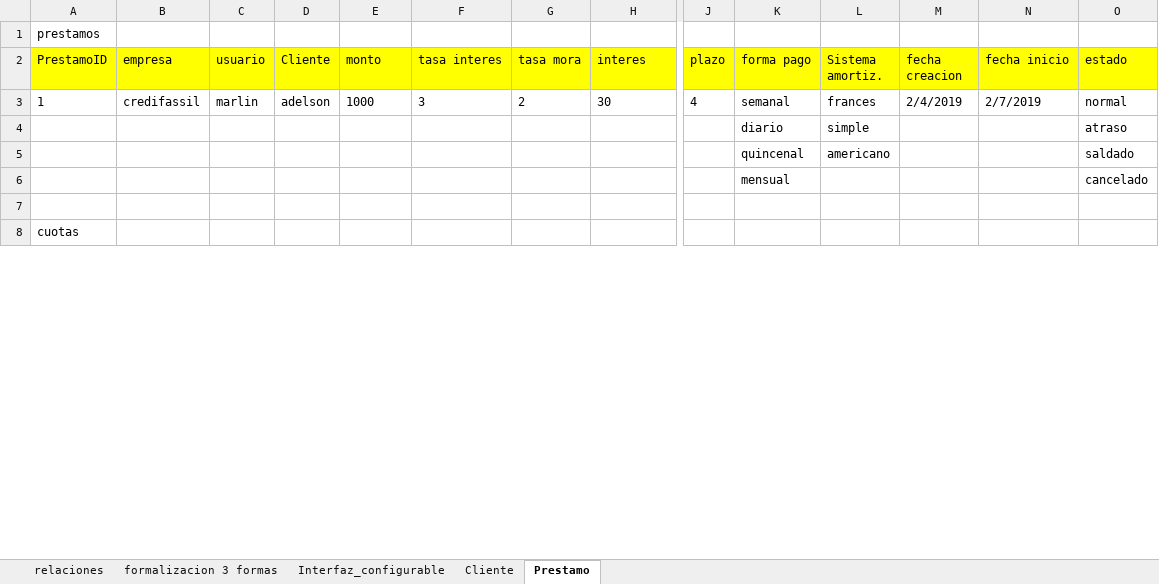
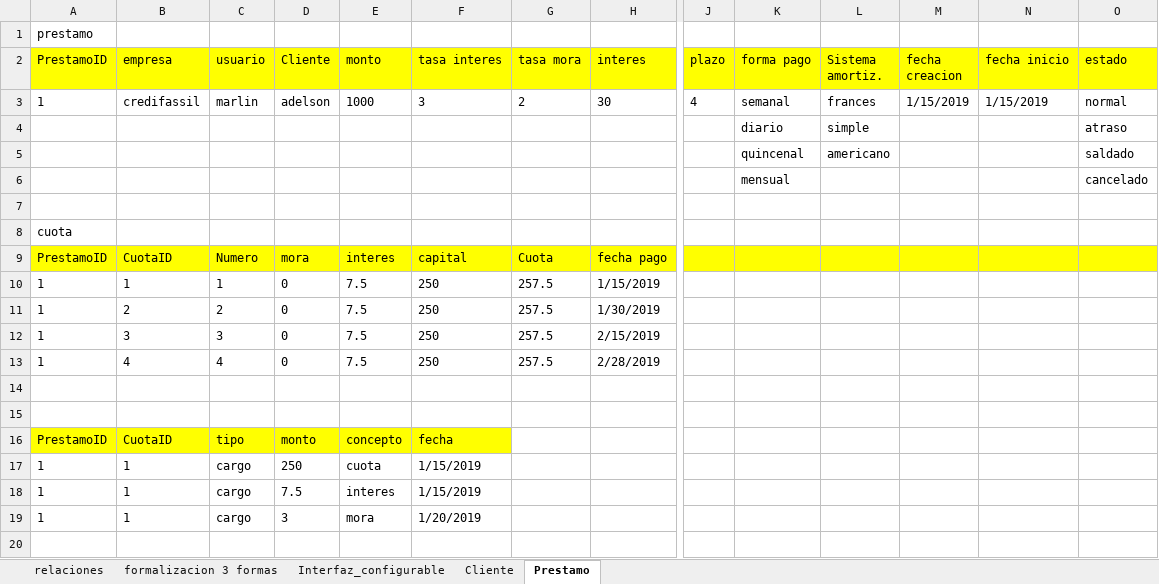
Before and after one commit to Adelson-org/utilitario, an Excel workbook: base de datos normalizada.xlsx, sheet Prestamo, drawn as a sheet; only a part is shown, gaps mark what is left out; values as stored, in another font and other column widths than the file's, no borders; rows hold the shown columns only; the diff covers the shown part only; the diff names each change by its address in the sheet, - before the commit and + after, or states it on an @@ line.

Commit message:
cuentas contables y prestamos normalizado

```diff
--- a/base de datos normalizada.xlsx (sheet Prestamo)
+++ b/base de datos normalizada.xlsx (sheet Prestamo)
-A1 (PrestamoID): prestamos
+A1 (PrestamoID): prestamo
-M3 (fecha creacion): 2/4/2019
+M3 (fecha creacion): 1/15/2019
-N3 (fecha inicio): 2/7/2019
+N3 (fecha inicio): 1/15/2019
-A8 (PrestamoID): cuotas
+A8 (PrestamoID): cuota
+row 9: PrestamoID | CuotaID | Numero | mora | interes | capital | Cuota | fecha pago
+row 10: 1 | 1 | 1 | 0 | 7.5 | 250 | 257.5 | 1/15/2019
+row 11: 1 | 2 | 2 | 0 | 7.5 | 250 | 257.5 | 1/30/2019
+row 12: 1 | 3 | 3 | 0 | 7.5 | 250 | 257.5 | 2/15/2019
+row 13: 1 | 4 | 4 | 0 | 7.5 | 250 | 257.5 | 2/28/2019
+row 14: (empty)
+row 15: (empty)
+row 16: PrestamoID | CuotaID | tipo | monto | concepto | fecha
+row 17: 1 | 1 | cargo | 250 | cuota | 1/15/2019
+row 18: 1 | 1 | cargo | 7.5 | interes | 1/15/2019
+row 19: 1 | 1 | cargo | 3 | mora | 1/20/2019
+row 20: (empty)
```
Also changed, not shown: 22 added rows, 2 removed rows, 45 edited cells and cell formats elsewhere in this sheet, Control Rosalis.xlsx, 1 other file.
